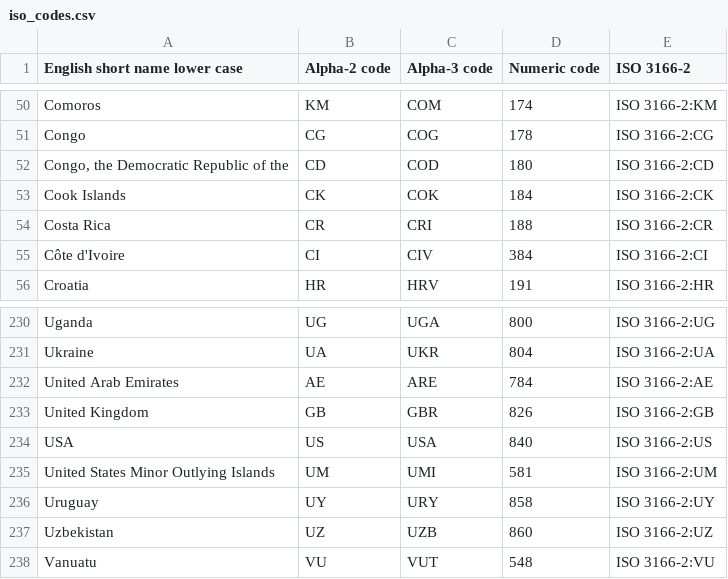
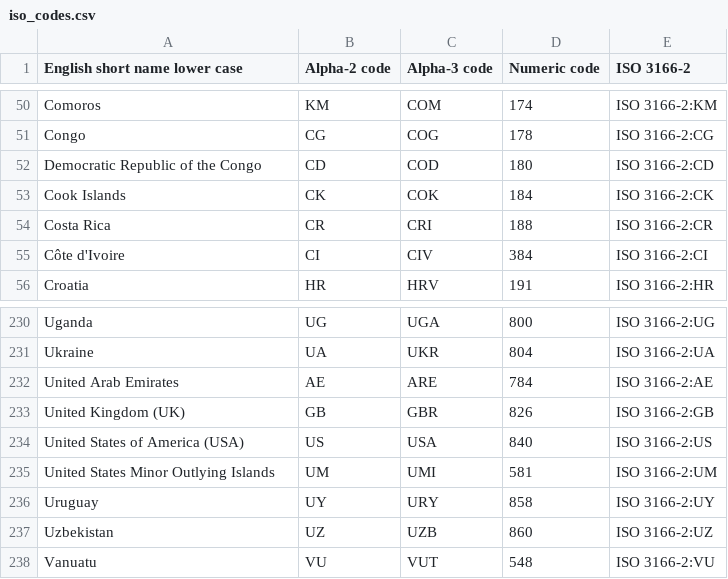
Before and after one commit to azorzella/World-Foods, a CSV file: Assets/StreamingAssets/iso_codes.csv, drawn as a sheet; only a part is shown, gaps mark what is left out.

Commit message:
Data cleaning is a whole ordeal

```diff
--- a/Assets/StreamingAssets/iso_codes.csv
+++ b/Assets/StreamingAssets/iso_codes.csv
@@ -51,3 +51,3 @@ Comoros,KM,COM,174,ISO 3166-2:KM
 Congo,CG,COG,178,ISO 3166-2:CG
-"Congo, the Democratic Republic of the",CD,COD,180,ISO 3166-2:CD
+Democratic Republic of the Congo,CD,COD,180,ISO 3166-2:CD
 Cook Islands,CK,COK,184,ISO 3166-2:CK
@@ -232,4 +232,4 @@ Ukraine,UA,UKR,804,ISO 3166-2:UA
 United Arab Emirates,AE,ARE,784,ISO 3166-2:AE
-United Kingdom,GB,GBR,826,ISO 3166-2:GB
-USA,US,USA,840,ISO 3166-2:US
+United Kingdom (UK),GB,GBR,826,ISO 3166-2:GB
+United States of America (USA),US,USA,840,ISO 3166-2:US
 United States Minor Outlying Islands,UM,UMI,581,ISO 3166-2:UM
```
Also changed, not shown: 4 other files.
